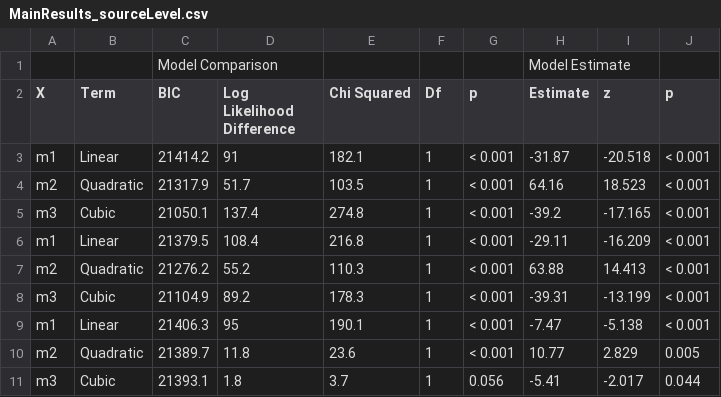
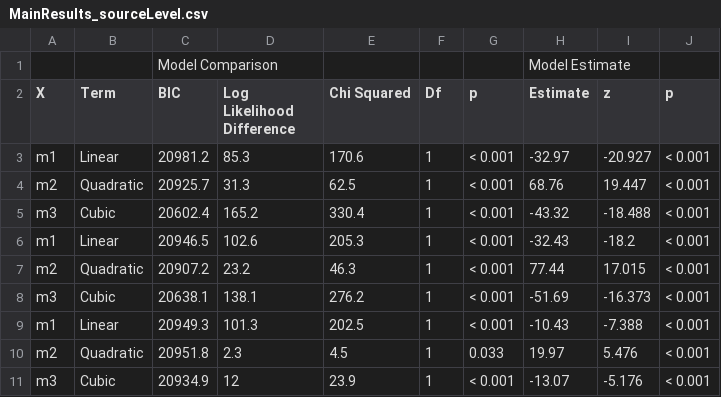
Before and after one commit to seannyD/IntegrationOfNorseTerms, a CSV file: results/MainResults_sourceLevel.csv, drawn as a sheet.

```diff
--- a/results/MainResults_sourceLevel.csv
+++ b/results/MainResults_sourceLevel.csv
@@ -2,10 +2,10 @@
 "X","Term","BIC","Log Likelihood Difference","Chi Squared","Df","p","Estimate","z","p"
-"m1","Linear","21414.2","91","182.1","1","< 0.001","-31.87","-20.518","< 0.001"
-"m2","Quadratic","21317.9","51.7","103.5","1","< 0.001","64.16","18.523","< 0.001"
-"m3","Cubic","21050.1","137.4","274.8","1","< 0.001","-39.2","-17.165","< 0.001"
-"m1","Linear","21379.5","108.4","216.8","1","< 0.001","-29.11","-16.209","< 0.001"
-"m2","Quadratic","21276.2","55.2","110.3","1","< 0.001","63.88","14.413","< 0.001"
-"m3","Cubic","21104.9","89.2","178.3","1","< 0.001","-39.31","-13.199","< 0.001"
-"m1","Linear","21406.3","95","190.1","1","< 0.001","-7.47","-5.138","< 0.001"
-"m2","Quadratic","21389.7","11.8","23.6","1","< 0.001","10.77","2.829","0.005"
-"m3","Cubic","21393.1","1.8","3.7","1","0.056","-5.41","-2.017","0.044"
+"m1","Linear","20981.2","85.3","170.6","1","< 0.001","-32.97","-20.927","< 0.001"
+"m2","Quadratic","20925.7","31.3","62.5","1","< 0.001","68.76","19.447","< 0.001"
+"m3","Cubic","20602.4","165.2","330.4","1","< 0.001","-43.32","-18.488","< 0.001"
+"m1","Linear","20946.5","102.6","205.3","1","< 0.001","-32.43","-18.2","< 0.001"
+"m2","Quadratic","20907.2","23.2","46.3","1","< 0.001","77.44","17.015","< 0.001"
+"m3","Cubic","20638.1","138.1","276.2","1","< 0.001","-51.69","-16.373","< 0.001"
+"m1","Linear","20949.3","101.3","202.5","1","< 0.001","-10.43","-7.388","< 0.001"
+"m2","Quadratic","20951.8","2.3","4.5","1","0.033","19.97","5.476","< 0.001"
+"m3","Cubic","20934.9","12","23.9","1","< 0.001","-13.07","-5.176","< 0.001"
```
Also changed, not shown: results/FeatureRes.csv, results/HistoricalRes.csv, 19 other files.
